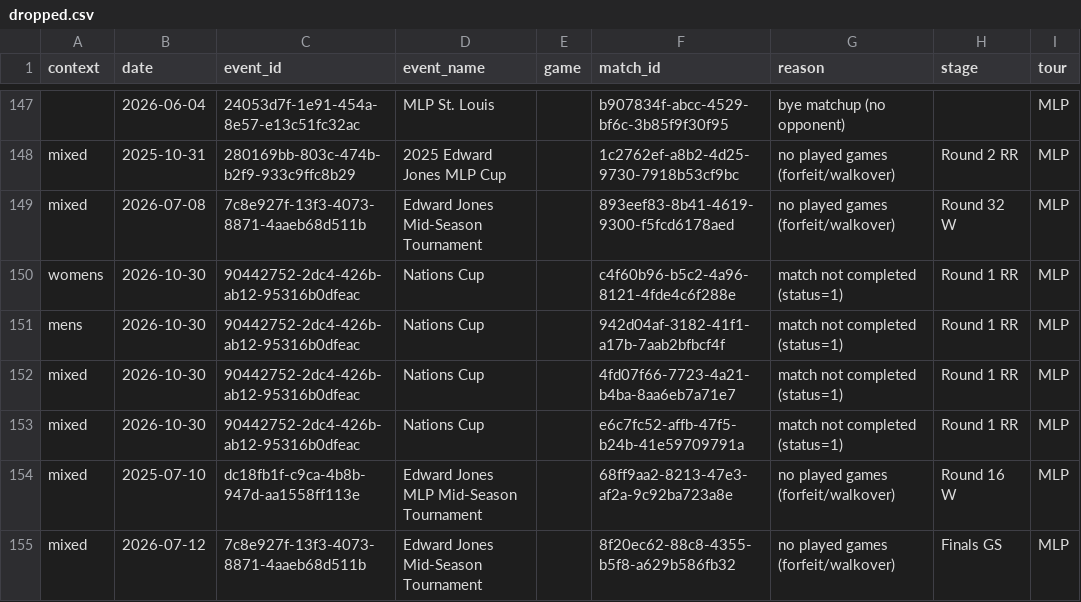
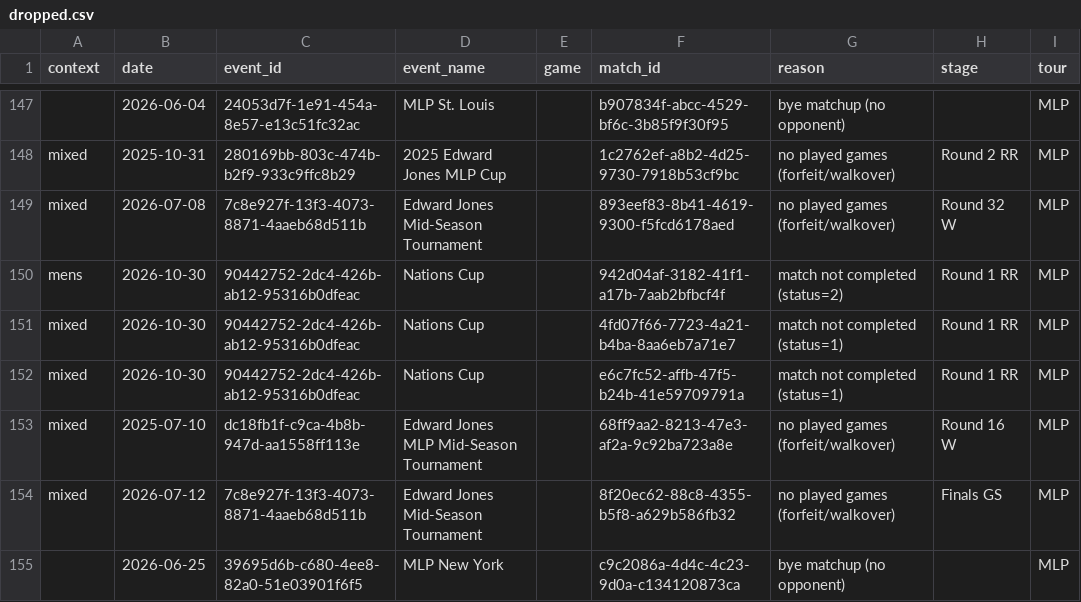
Before and after one commit to chad-murphy-data/pickleball, a CSV file: data/dropped.csv, drawn as a sheet; only a part is shown, gaps mark what is left out; the shorter side is filled out with more unchanged rows.

```diff
--- a/data/dropped.csv
+++ b/data/dropped.csv
@@ -149,4 +149,3 @@ mixed,2025-10-31,280169bb-803c-474b-b2f9-933c9ffc8b29,2025 Edward Jones MLP Cup,
 mixed,2026-07-08,7c8e927f-13f3-4073-8871-4aaeb68d511b,Edward Jones Mid-Season Tournament,,893eef83-8b41-4619-9300-f5fcd6178aed,no played games (forfeit/walkover),Round 32 W,MLP
-womens,2026-10-30,90442752-2dc4-426b-ab12-95316b0dfeac,Nations Cup,,c4f60b96-b5c2-4a96-8121-4fde4c6f288e,match not completed (status=1),Round 1 RR,MLP
-mens,2026-10-30,90442752-2dc4-426b-ab12-95316b0dfeac,Nations Cup,,942d04af-3182-41f1-a17b-7aab2bfbcf4f,match not completed (status=1),Round 1 RR,MLP
+mens,2026-10-30,90442752-2dc4-426b-ab12-95316b0dfeac,Nations Cup,,942d04af-3182-41f1-a17b-7aab2bfbcf4f,match not completed (status=2),Round 1 RR,MLP
 mixed,2026-10-30,90442752-2dc4-426b-ab12-95316b0dfeac,Nations Cup,,4fd07f66-7723-4a21-b4ba-8aa6eb7a71e7,match not completed (status=1),Round 1 RR,MLP
```
Also changed, not shown: data/flags.csv, 4 other files.
